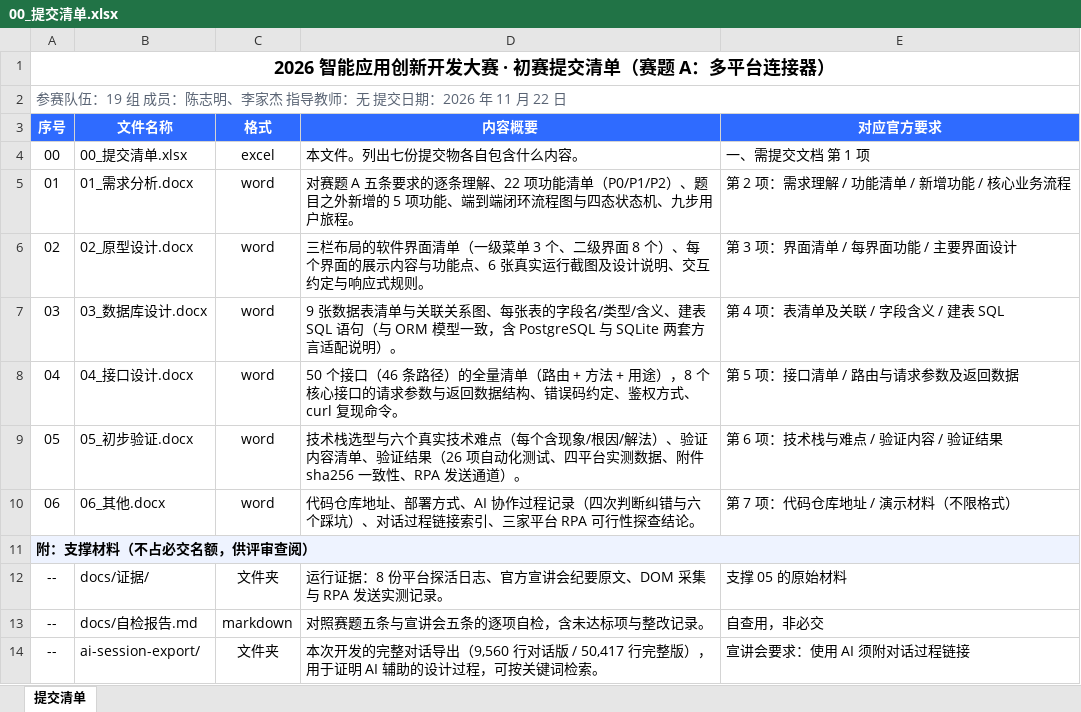
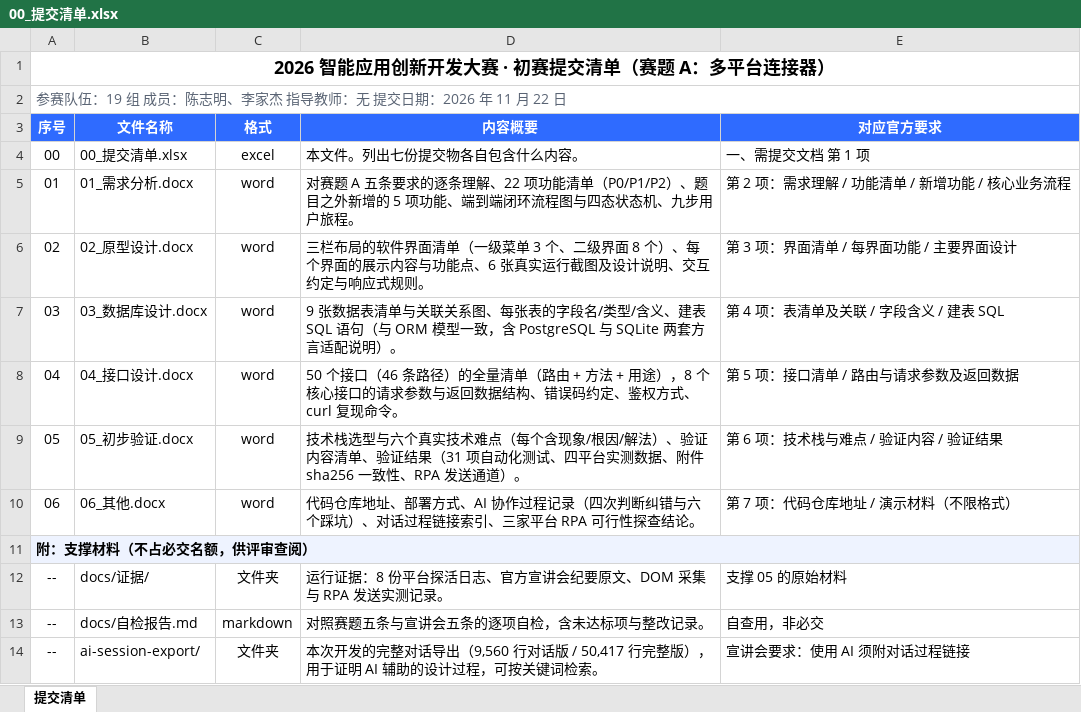
Before and after one commit to cczm888/unified-inbox, an Excel workbook: docs/00_提交清单.xlsx, sheet 提交清单, drawn as a sheet; values as stored, in another font and other column widths than the file's, no borders; the diff names each change by its address in the sheet, - before the commit and + after, or states it on an @@ line.

```diff
--- a/docs/00_提交清单.xlsx (sheet 提交清单)
+++ b/docs/00_提交清单.xlsx (sheet 提交清单)
-D9 (内容概要): …证结果（26 项自动化…
+D9 (内容概要): …证结果（31 项自动化…
```
Also changed, not shown: 14 other files.
